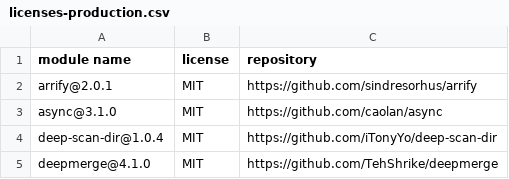
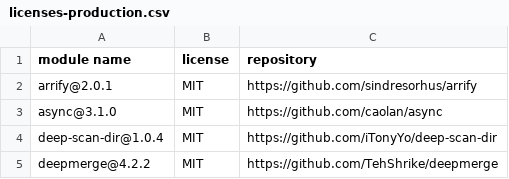
Before and after one commit to iTonyYo/deep-scan-dir, a CSV file: docs/licenses-production.csv, drawn as a sheet.

```diff
--- a/docs/licenses-production.csv
+++ b/docs/licenses-production.csv
@@ -4,2 +4,2 @@
 "deep-scan-dir@1.0.4","MIT","https://github.com/iTonyYo/deep-scan-dir"
-"deepmerge@4.1.0","MIT","https://github.com/TehShrike/deepmerge"
+"deepmerge@4.2.2","MIT","https://github.com/TehShrike/deepmerge"
```
Also changed, not shown: docs/licenses-development.csv, 2 other files.
